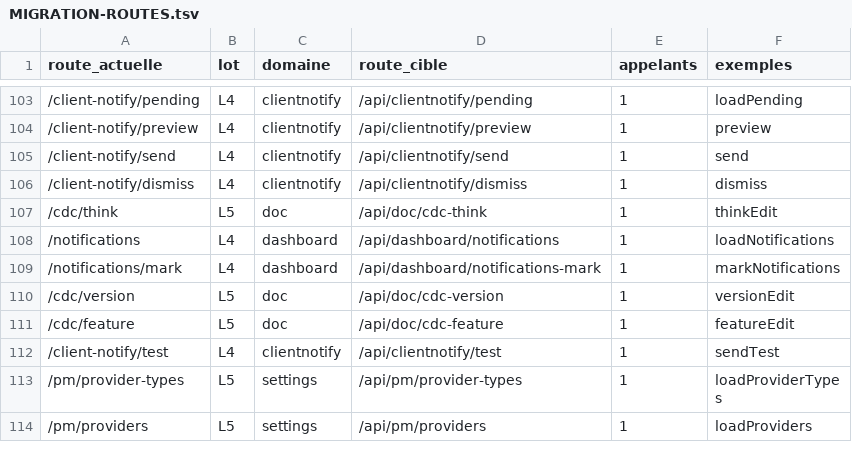
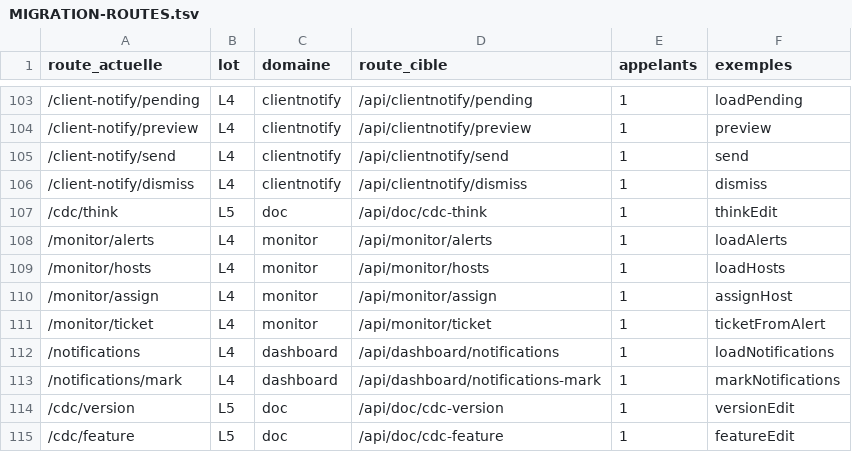
Before and after one commit to iprospective/karl-ai-project-manager, a TSV file: deploy/karl-agent/cockpit/MIGRATION-ROUTES.tsv, drawn as a sheet; only a part is shown, gaps mark what is left out; the shorter side is filled out with more unchanged rows.

```diff
--- a/deploy/karl-agent/cockpit/MIGRATION-ROUTES.tsv
+++ b/deploy/karl-agent/cockpit/MIGRATION-ROUTES.tsv
@@ -107,2 +107,6 @@ route_actuelle	lot	domaine	route_cible	appelants	exemples
 /cdc/think	L5	doc	/api/doc/cdc-think	1	thinkEdit
+/monitor/alerts	L4	monitor	/api/monitor/alerts	1	loadAlerts
+/monitor/hosts	L4	monitor	/api/monitor/hosts	1	loadHosts
+/monitor/assign	L4	monitor	/api/monitor/assign	1	assignHost
+/monitor/ticket	L4	monitor	/api/monitor/ticket	1	ticketFromAlert
 /notifications	L4	dashboard	/api/dashboard/notifications	1	loadNotifications
```
Also changed, not shown: 22 other files.
